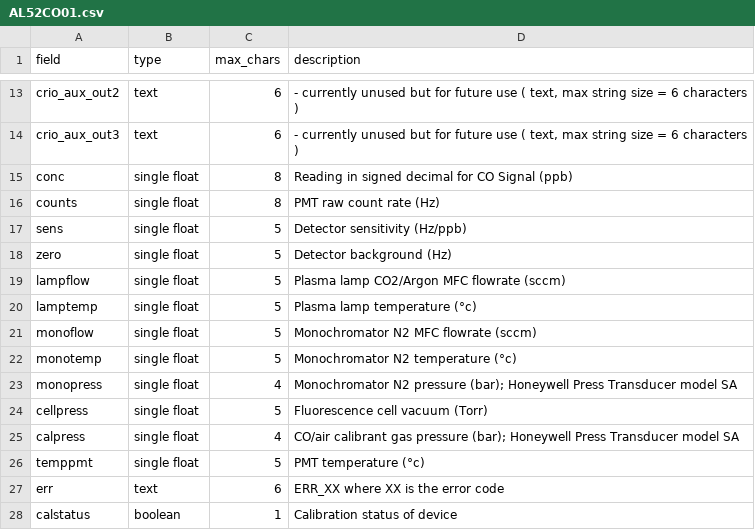
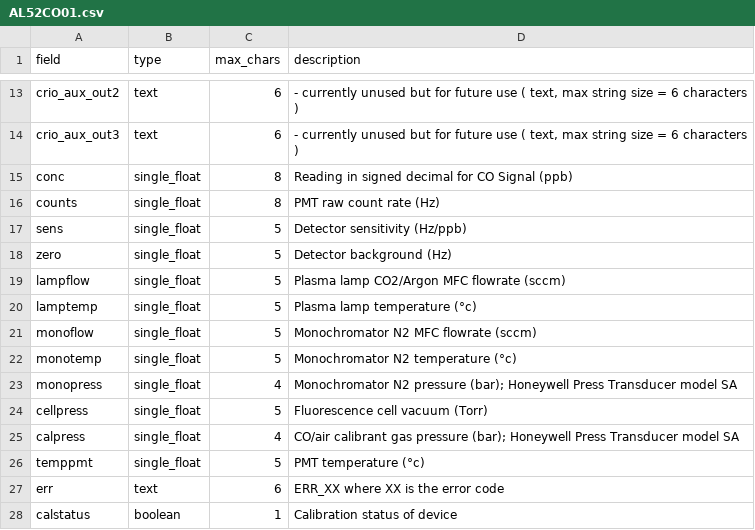
Before and after one commit to ncasuk/decades-rt, a CSV file: dataformats/AL52CO01.csv, drawn as a sheet; only a part is shown, gaps mark what is left out.

Commit message:
Correct type names

```diff
--- a/dataformats/AL52CO01.csv
+++ b/dataformats/AL52CO01.csv
@@ -14,14 +14,14 @@ crio_aux_out2,text,6,"- currently unused but for future use ( text, max string s
 crio_aux_out3,text,6,"- currently unused but for future use ( text, max string size = 6 characters )"
-conc,single float,8,Reading in signed decimal for CO Signal (ppb)
-counts,single float,8,PMT raw count rate (Hz)
-sens,single float,5,Detector sensitivity (Hz/ppb)
-zero,single float,5,Detector background (Hz)
-lampflow,single float,5,Plasma lamp CO2/Argon MFC flowrate (sccm)
-lamptemp,single float,5,Plasma lamp temperature (°c)
-monoflow,single float,5,Monochromator N2 MFC flowrate (sccm)
-monotemp,single float,5,Monochromator N2 temperature (°c)
-monopress,single float,4,Monochromator N2 pressure (bar);  Honeywell Press Transducer model SA
-cellpress,single float,5,Fluorescence cell vacuum (Torr)
-calpress,single float,4,CO/air calibrant gas pressure (bar); Honeywell Press Transducer model SA
-temppmt,single float,5,PMT temperature (°c)
+conc,single_float,8,Reading in signed decimal for CO Signal (ppb)
+counts,single_float,8,PMT raw count rate (Hz)
+sens,single_float,5,Detector sensitivity (Hz/ppb)
+zero,single_float,5,Detector background (Hz)
+lampflow,single_float,5,Plasma lamp CO2/Argon MFC flowrate (sccm)
+lamptemp,single_float,5,Plasma lamp temperature (°c)
+monoflow,single_float,5,Monochromator N2 MFC flowrate (sccm)
+monotemp,single_float,5,Monochromator N2 temperature (°c)
+monopress,single_float,4,Monochromator N2 pressure (bar);  Honeywell Press Transducer model SA
+cellpress,single_float,5,Fluorescence cell vacuum (Torr)
+calpress,single_float,4,CO/air calibrant gas pressure (bar); Honeywell Press Transducer model SA
+temppmt,single_float,5,PMT temperature (°c)
 err,text,6,ERR_XX where XX is the error code
```
Also changed, not shown: dataformats/TEIOZO01.csv.
